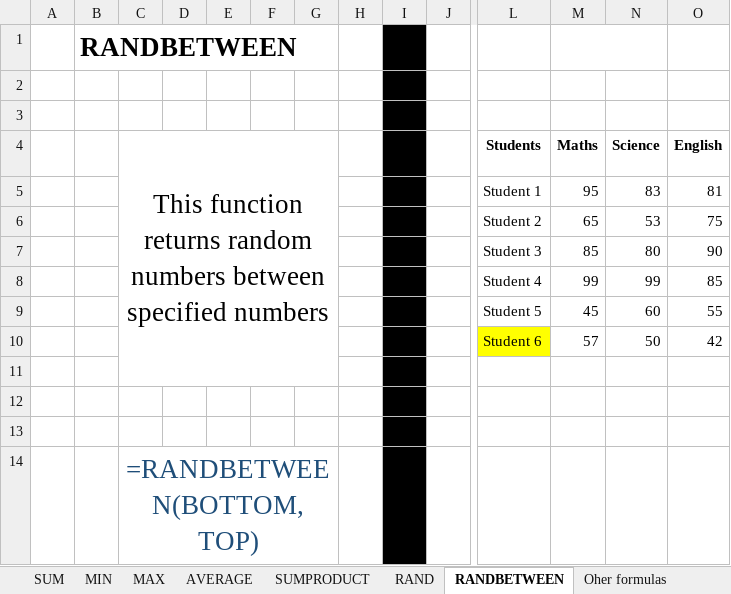
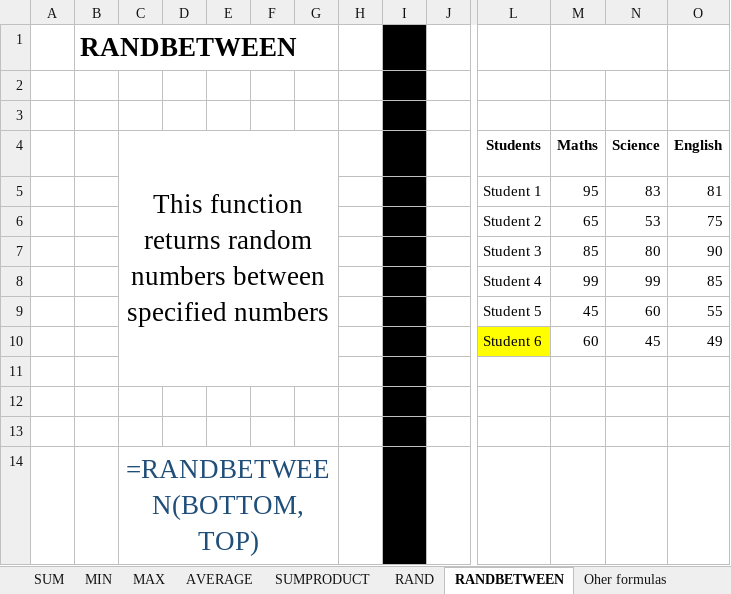
Before and after one commit to Leonidus786/Ds_30, an Excel workbook: Excel/Data files/Lecture_1.xlsx, sheet RANDBETWEEN, drawn as a sheet; only a part is shown, gaps mark what is left out; values as stored, in another font and other column widths than the file's, no borders; removed rows and columns are numbered as before the commit, all else as after; rows hold the shown columns only; the diff names each change by its address in the sheet, - before the commit and + after, or states it on an @@ line.

```diff
--- a/Excel/Data files/Lecture_1.xlsx (sheet RANDBETWEEN)
+++ b/Excel/Data files/Lecture_1.xlsx (sheet RANDBETWEEN)
-row 10:  |  |  |  |  |  |  |  |  |  | Student 6 | 57 | 50 | 42
+row 10:  |  |  |  |  |  |  |  |  |  | Student 6 | 60 | 45 | 49
```
Also changed, not shown: sheet RAND, sheet SUM, Excel/Data files/Lecture_2.xlsx, Excel/Data files/Lecture_3_logical.xlsx, 2 other files.
